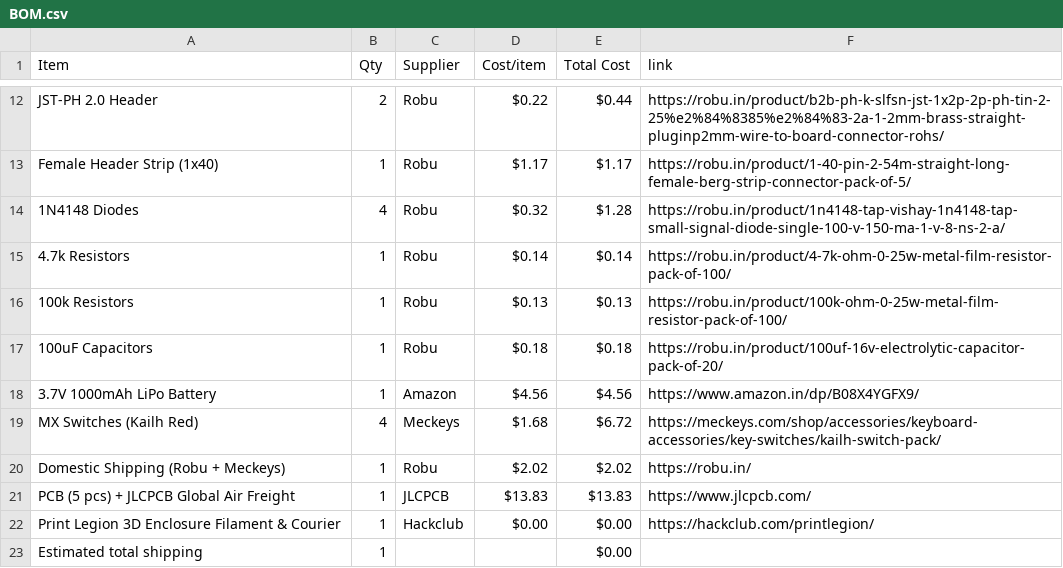
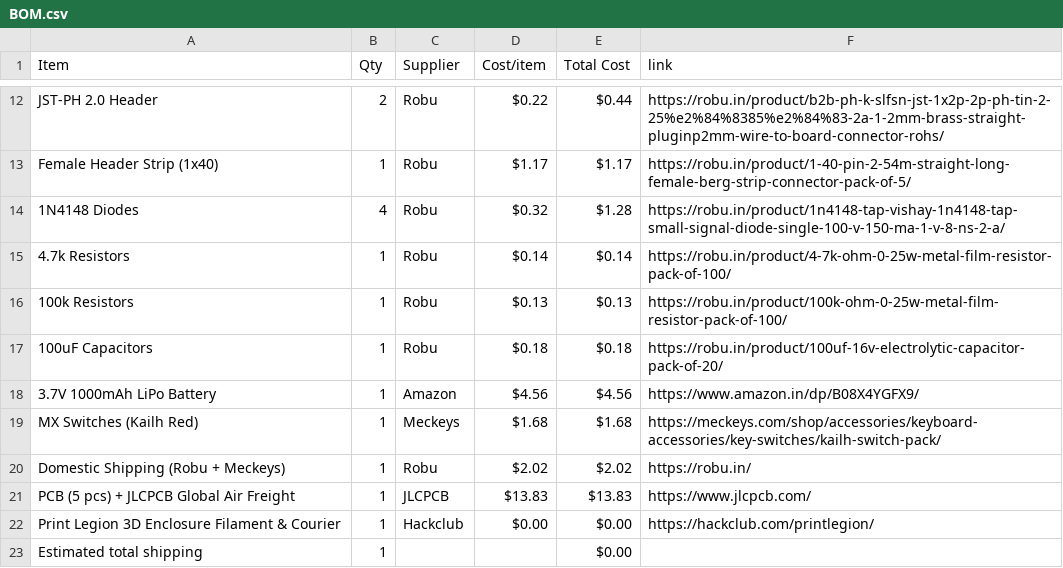
Before and after one commit to krishivjoshi219-collab/Tone-Dial, a CSV file: BOM.csv, drawn as a sheet; only a part is shown, gaps mark what is left out.

Commit message:
Sync Tone Dial from Half Life

```diff
--- a/BOM.csv
+++ b/BOM.csv
@@ -18,3 +18,3 @@ Female Header Strip (1x40),1,Robu,$1.17,$1.17,https://robu.in/product/1-40-pin-2
 3.7V 1000mAh LiPo Battery,1,Amazon,$4.56,$4.56,https://www.amazon.in/dp/B08X4YGFX9/
-MX Switches (Kailh Red),4,Meckeys,$1.68,$6.72,https://meckeys.com/shop/accessories/keyboard-accessories/key-switches/kailh-switch-pack/
+MX Switches (Kailh Red),1,Meckeys,$1.68,$1.68,https://meckeys.com/shop/accessories/keyboard-accessories/key-switches/kailh-switch-pack/
 Domestic Shipping (Robu + Meckeys),1,Robu,$2.02,$2.02,https://robu.in/
```
